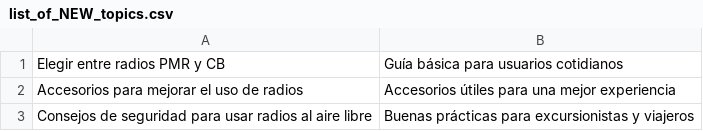
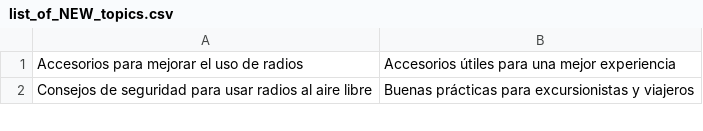
Before and after one commit to agigante80/OndaHertz_es, a CSV file: AI_content/list_of_NEW_topics.csv, drawn as a sheet; only a part is shown.

```diff
--- a/AI_content/list_of_NEW_topics.csv
+++ b/AI_content/list_of_NEW_topics.csv
@@ -1,2 +1 @@
-"Elegir entre radios PMR y CB","Guía básica para usuarios cotidianos"
 "Accesorios para mejorar el uso de radios","Accesorios útiles para una mejor experiencia"
```
Also changed, not shown: AI_content/list_of_ARCHIVED_topics.csv, 3 other files.
